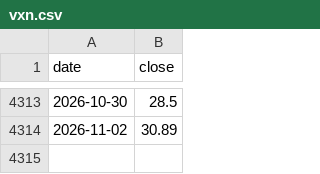
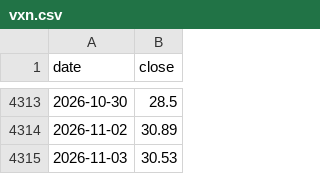
Before and after one commit to Allenvip1/G-F-U-T-2, a CSV file: data/vxn.csv, drawn as a sheet; only a part is shown, gaps mark what is left out; the diff names each change by its address in the sheet, - before the commit and + after, or states it on an @@ line.

```diff
--- a/data/vxn.csv
+++ b/data/vxn.csv
+row 4315: 2026-11-03 | 30.53
```
Also changed, not shown: data/futures_oi.csv, data/futures_total.csv, 4 other files.
